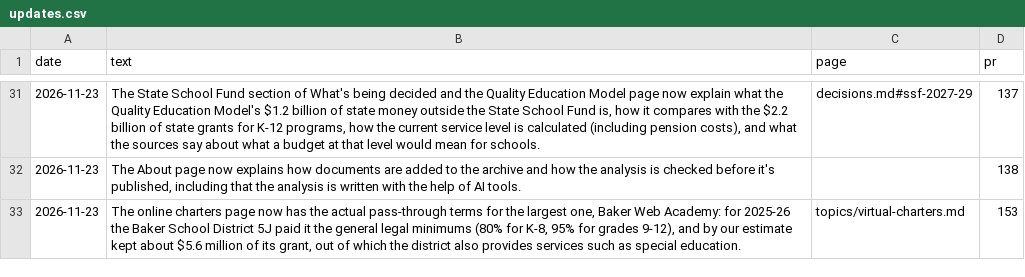
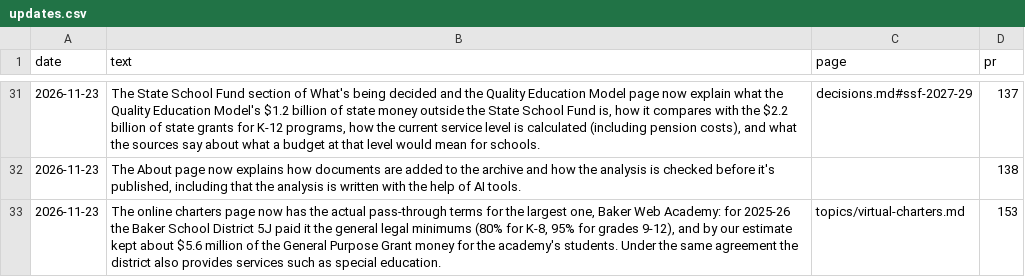
Before and after one commit to pietvanzoen/fund-oregon-schools, a CSV file: analysis/updates.csv, drawn as a sheet; only a part is shown, gaps mark what is left out.

```diff
--- a/analysis/updates.csv
+++ b/analysis/updates.csv
@@ -32,2 +32,2 @@ date,text,page,pr
 2026-11-23,"The About page now explains how documents are added to the archive and how the analysis is checked before it's published, including that the analysis is written with the help of AI tools.",,138
-2026-11-23,"The online charters page now has the actual pass-through terms for the largest one, Baker Web Academy: for 2025-26 the Baker School District 5J paid it the general legal minimums (80% for K-8, 95% for grades 9-12), and by our estimate kept about $5.6 million of its grant, out of which the district also provides services such as special education.",topics/virtual-charters.md,153
+2026-11-23,"The online charters page now has the actual pass-through terms for the largest one, Baker Web Academy: for 2025-26 the Baker School District 5J paid it the general legal minimums (80% for K-8, 95% for grades 9-12), and by our estimate kept about $5.6 million of the General Purpose Grant money for the academy's students. Under the same agreement the district also provides services such as special education.",topics/virtual-charters.md,153
```
Also changed, not shown: analysis/derived/virtual_charters.csv, analysis/glossary.csv, 2 other files.
